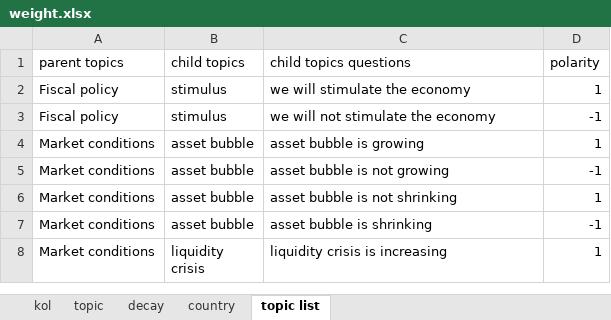
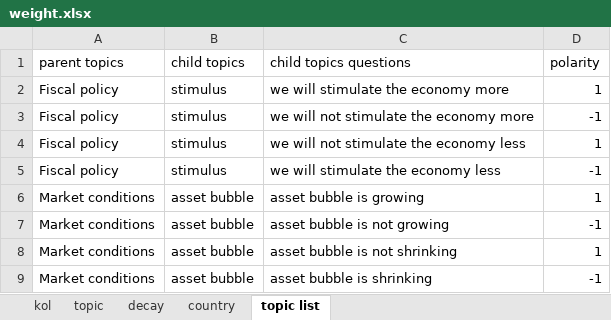
Before and after one commit to joyyuan89/KOL_model, an Excel workbook: INPUT/reference_tables/weight.xlsx, sheet topic list, drawn as a sheet; only a part is shown; the shorter side is filled out with more unchanged rows; values as stored, in another font and other column widths than the file's, no borders; the diff covers the shown part only; the diff names each change by its address in the sheet, - before the commit and + after, or states it on an @@ line.

```diff
--- a/INPUT/reference_tables/weight.xlsx (sheet topic list)
+++ b/INPUT/reference_tables/weight.xlsx (sheet topic list)
-C2 (child topics questions): we will stimulate the economy
+C2 (child topics questions): we will stimulate the economy more
-C3 (child topics questions): we will not stimulate the economy
+C3 (child topics questions): we will not stimulate the economy more
+row 4: Fiscal policy | stimulus | we will not stimulate the economy less | 1
+row 5: Fiscal policy | stimulus | we will stimulate the economy less | -1
```
Also changed, not shown: 12 added rows and 12 edited cells elsewhere in this sheet, formulas that keep their value, 2 other files.
